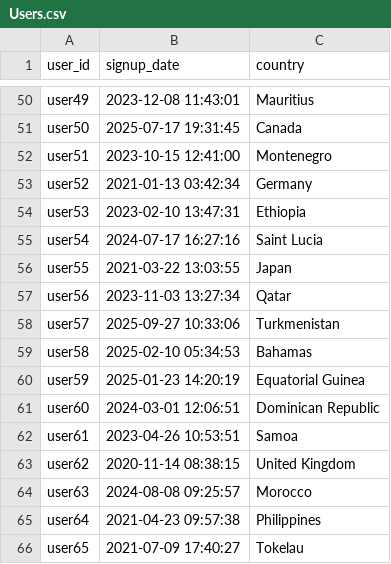
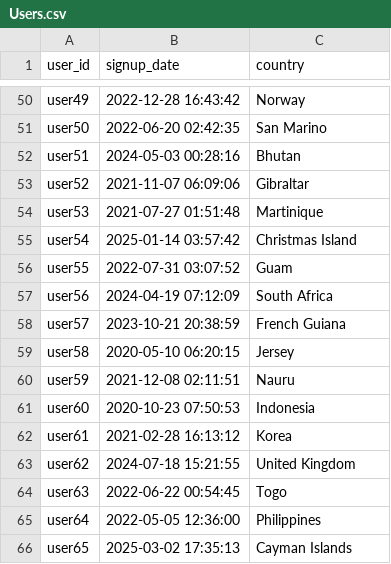
Before and after one commit to aarab-ayoub/Nexus, a CSV file: ex00/data/Users.csv, drawn as a sheet; only a part is shown, gaps mark what is left out; the diff covers the shown part only; the diff names each change by its address in the sheet, - before the commit and + after, or states it on an @@ line.

```diff
--- a/ex00/data/Users.csv
+++ b/ex00/data/Users.csv
-B50 (signup_date): 2023-12-08 11:43:01
+B50 (signup_date): 2022-12-28 16:43:42
-C50 (country): Mauritius
+C50 (country): Norway
-B51 (signup_date): 2025-07-17 19:31:45
+B51 (signup_date): 2022-06-20 02:42:35
-C51 (country): Canada
+C51 (country): San Marino
-B52 (signup_date): 2023-10-15 12:41:00
+B52 (signup_date): 2024-05-03 00:28:16
-C52 (country): Montenegro
+C52 (country): Bhutan
-B53 (signup_date): 2021-01-13 03:42:34
+B53 (signup_date): 2021-11-07 06:09:06
-C53 (country): Germany
+C53 (country): Gibraltar
-B54 (signup_date): 2023-02-10 13:47:31
+B54 (signup_date): 2021-07-27 01:51:48
-C54 (country): Ethiopia
+C54 (country): Martinique
-B55 (signup_date): 2024-07-17 16:27:16
+B55 (signup_date): 2025-01-14 03:57:42
-C55 (country): Saint Lucia
+C55 (country): Christmas Island
-B56 (signup_date): 2021-03-22 13:03:55
+B56 (signup_date): 2022-07-31 03:07:52
-C56 (country): Japan
+C56 (country): Guam
-B57 (signup_date): 2023-11-03 13:27:34
+B57 (signup_date): 2024-04-19 07:12:09
-C57 (country): Qatar
+C57 (country): South Africa
-B58 (signup_date): 2025-09-27 10:33:06
+B58 (signup_date): 2023-10-21 20:38:59
-C58 (country): Turkmenistan
+C58 (country): French Guiana
-B59 (signup_date): 2025-02-10 05:34:53
+B59 (signup_date): 2020-05-10 06:20:15
-C59 (country): Bahamas
+C59 (country): Jersey
-B60 (signup_date): 2025-01-23 14:20:19
+B60 (signup_date): 2021-12-08 02:11:51
-C60 (country): Equatorial Guinea
+C60 (country): Nauru
-B61 (signup_date): 2024-03-01 12:06:51
+B61 (signup_date): 2020-10-23 07:50:53
-C61 (country): Dominican Republic
+C61 (country): Indonesia
-B62 (signup_date): 2023-04-26 10:53:51
+B62 (signup_date): 2021-02-28 16:13:12
-C62 (country): Samoa
+C62 (country): Korea
-B63 (signup_date): 2020-11-14 08:38:15
+B63 (signup_date): 2024-07-18 15:21:55
-B64 (signup_date): 2024-08-08 09:25:57
+B64 (signup_date): 2022-06-22 00:54:45
-C64 (country): Morocco
+C64 (country): Togo
-B65 (signup_date): 2021-04-23 09:57:38
+B65 (signup_date): 2022-05-05 12:36:00
-B66 (signup_date): 2021-07-09 17:40:27
+B66 (signup_date): 2025-03-02 17:35:13
-C66 (country): Tokelau
+C66 (country): Cayman Islands
```
Also changed, not shown: 166 edited cells elsewhere in this file, ex00/data/Orders.csv, ex00/data/Products.csv, 1 other file.
